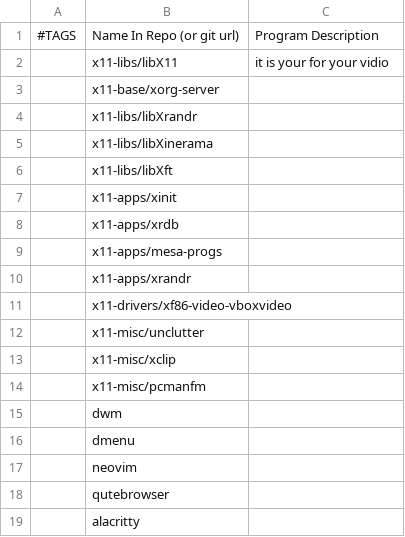
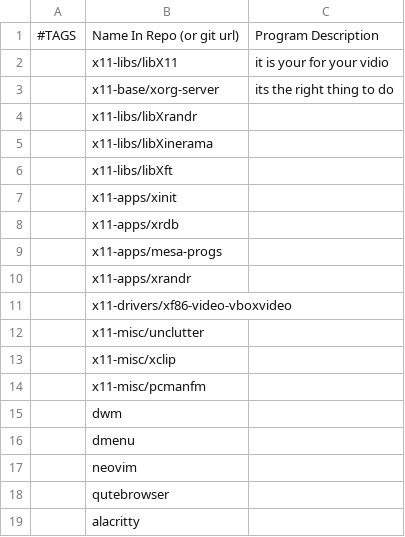
Before and after one commit to keif23/FreeBSD, a CSV file: programs.csv, drawn as a sheet.

Commit message:
Update programs.csv

```diff
--- a/programs.csv
+++ b/programs.csv
@@ -2,3 +2,3 @@
 ,x11-libs/libX11,it  is your for your vidio
-,x11-base/xorg-server,
+,x11-base/xorg-server, its the right thing to do
 ,x11-libs/libXrandr,
```
